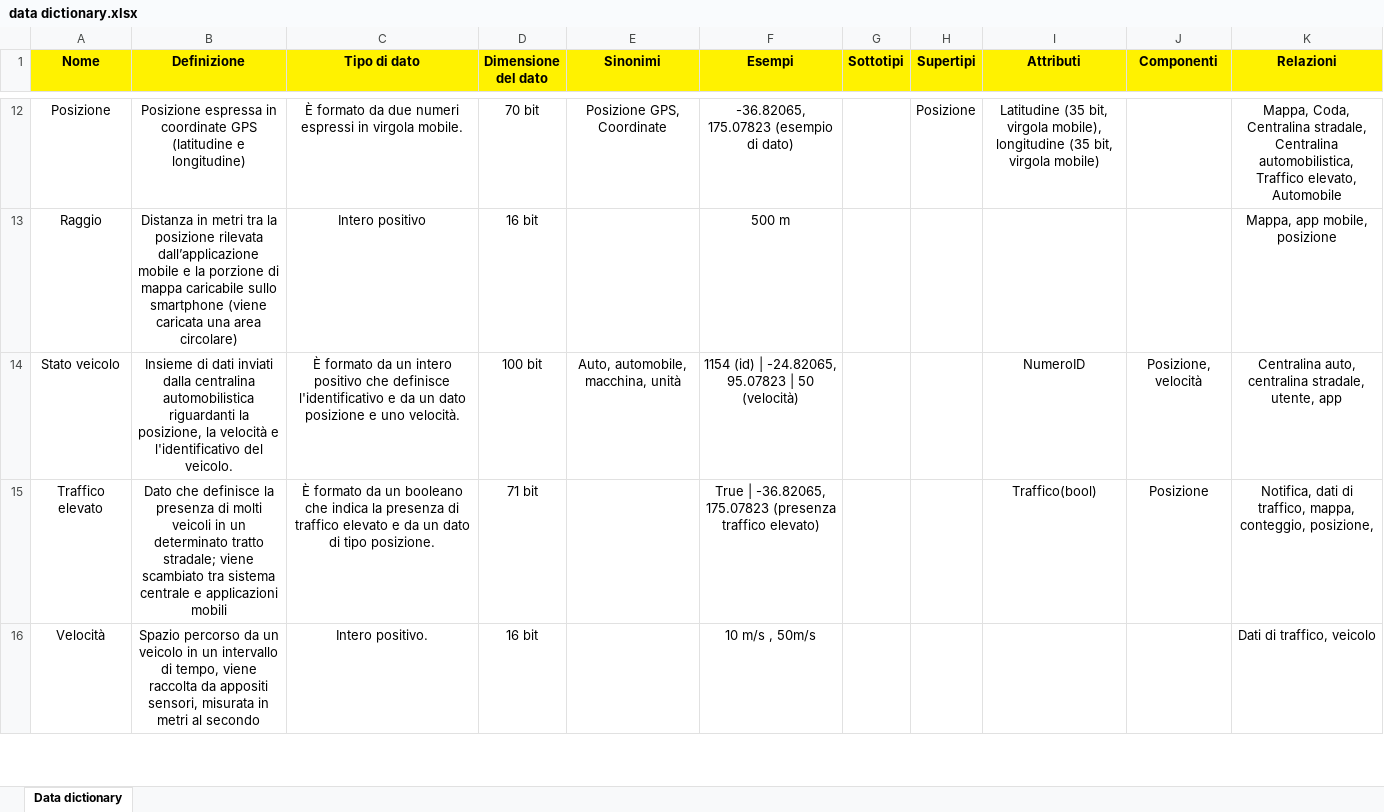
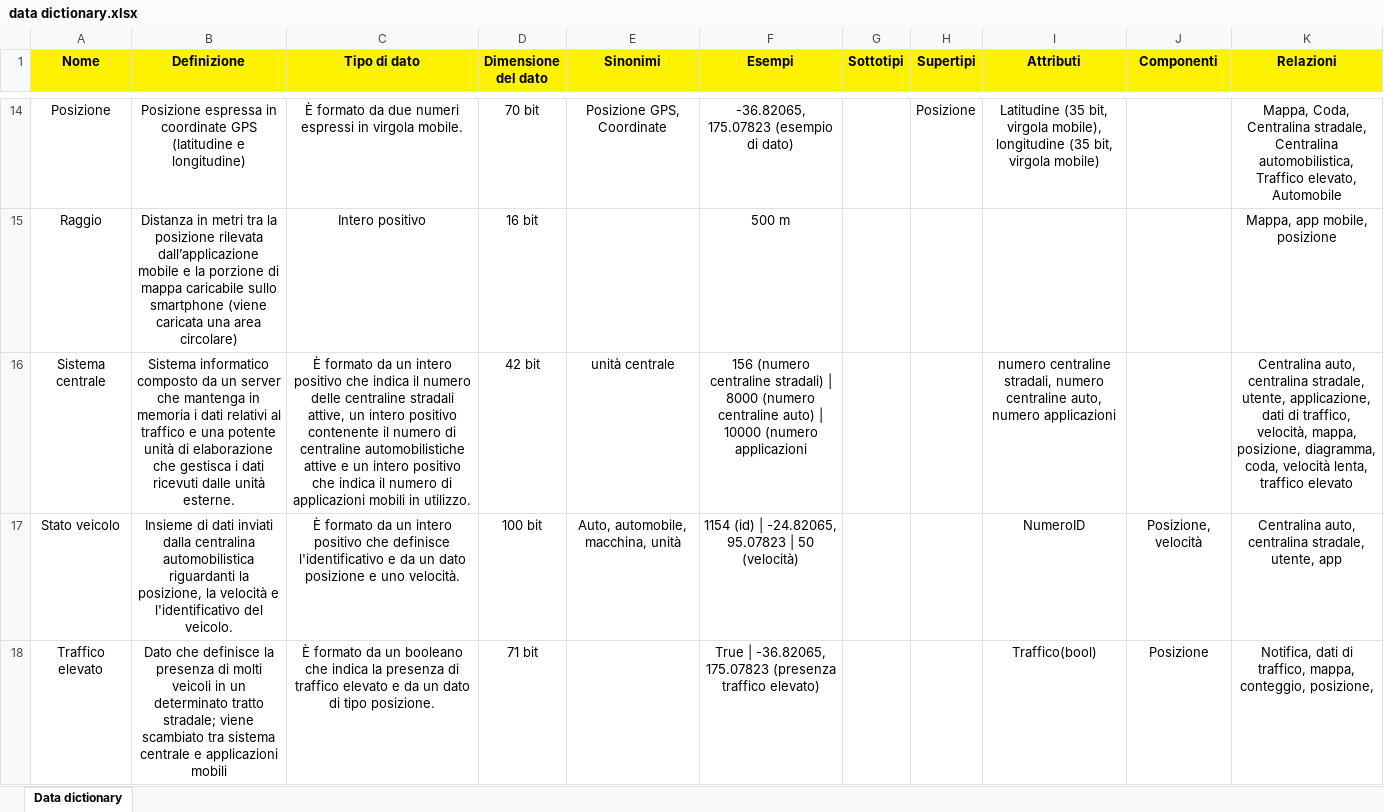
Before and after one commit to andreapozzoli/traffic-monitor, an Excel workbook: requisiti/data dictionary.xlsx, sheet Data dictionary, drawn as a sheet; only a part is shown, gaps mark what is left out; the shorter side is filled out with more unchanged rows; values as stored, in another font and other column widths than the file's, no borders; charts and pictures not drawn; the diff covers the shown part only; the diff names each change by its address in the sheet, - before the commit and + after, or states it on an @@ line.

Commit message:
data dictionary aggiornato

```diff
--- a/requisiti/data dictionary.xlsx (sheet Data dictionary)
+++ b/requisiti/data dictionary.xlsx (sheet Data dictionary)
+row 16: Sistema centrale | Sistema informatico composto da un server che mantenga in memoria i dati relativi al traffico e una potente unità di elaborazione che gestisca i dati ricevuti dalle unità esterne. | È formato da un intero positivo che indica il numero delle centraline stradali attive, un intero positivo contenente il numero di centraline automobilistiche attive e un intero positivo che indica il numero di applicazioni mobili in utilizzo. | 42 bit | unità centrale | 156 (numero centraline stradali) | 8000 (numero centraline auto) | 10000 (numero applicazioni |  |  | numero centraline stradali, numero centraline auto, numero applicazioni |  | Centralina auto, centralina stradale, utente, applicazione, dati di traffico, velocità, mappa, posizione, diagramma, coda, velocità lenta, traffico elevato
```
Also changed, not shown: 3 added rows and 1 edited cell elsewhere in this sheet, charts or pictures.
